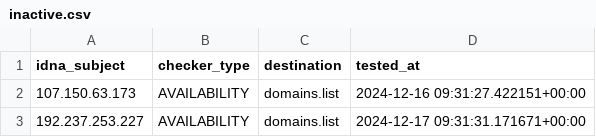
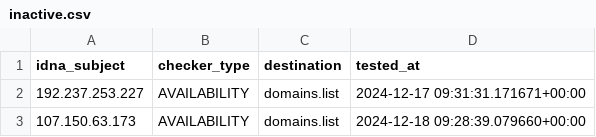
Before and after one commit to Ultimate-Hosts-Blacklist/Mitchell_Krog_Snooping_IPS, a CSV file: .pyfunceble/inactive.csv, drawn as a sheet; removed rows and columns are numbered as before the commit, all else as after; the diff names each change by its address in the sheet, - before the commit and + after, or states it on an @@ line.

```diff
--- a/.pyfunceble/inactive.csv
+++ b/.pyfunceble/inactive.csv
-row 2: 107.150.63.173 | AVAILABILITY | domains.list | 2024-12-16 09:31:27.422151+00:00
+row 3: 107.150.63.173 | AVAILABILITY | domains.list | 2024-12-18 09:28:39.079660+00:00
```
Also changed, not shown: 7 other files.
